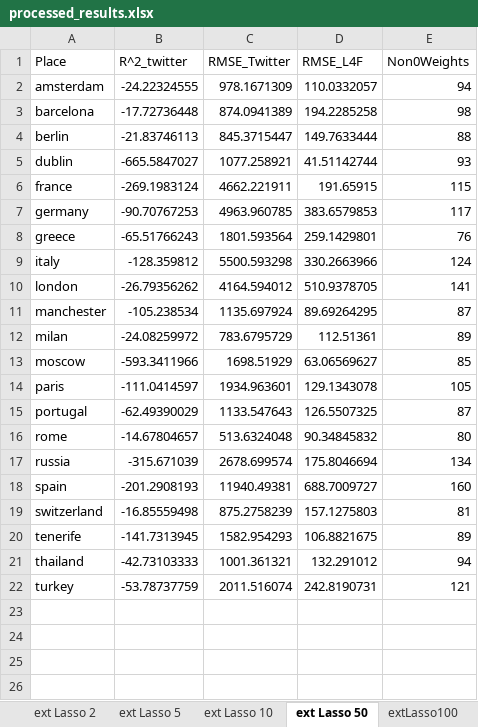
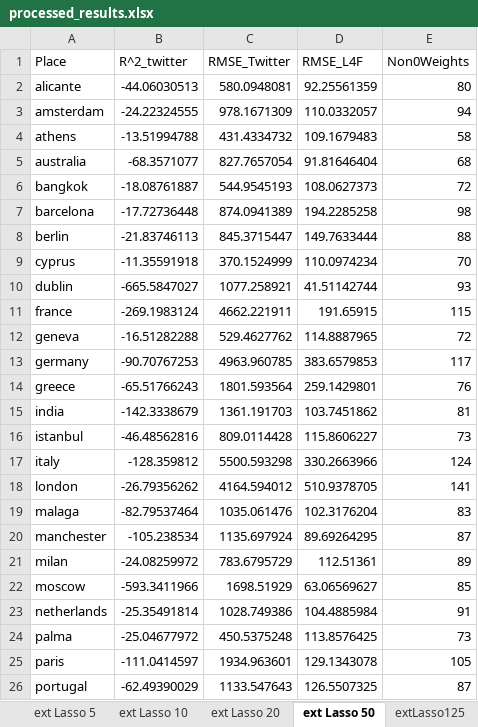
Before and after one commit to SSabev/HonsProject, an Excel workbook: Work/results/processed_results.xlsx, sheet ext Lasso 50, drawn as a sheet; only a part is shown; the shorter side is filled out with more unchanged rows; values as stored, in another font and other column widths than the file's, no borders; table styles not drawn; the diff names each change by its address in the sheet, - before the commit and + after, or states it on an @@ line.

```diff
--- a/Work/results/processed_results.xlsx (sheet ext Lasso 50)
+++ b/Work/results/processed_results.xlsx (sheet ext Lasso 50)
-sheet tab: extLasso100
+sheet tab: extLasso125
+sheet tab: ext Lasso 20
+row 2: alicante | -44.06030513 | 580.0948081 | 92.25561359 | 80
+row 4: athens | -13.51994788 | 431.4334732 | 109.1679483 | 58
+row 5: australia | -68.3571077 | 827.7657054 | 91.81646404 | 68
+row 6: bangkok | -18.08761887 | 544.9545193 | 108.0627373 | 72
+row 9: cyprus | -11.35591918 | 370.1524999 | 110.0974234 | 70
+row 12: geneva | -16.51282288 | 529.4627762 | 114.8887965 | 72
+row 15: india | -142.3338679 | 1361.191703 | 103.7451862 | 81
+row 16: istanbul | -46.48562816 | 809.0114428 | 115.8606227 | 73
+row 19: malaga | -82.79537464 | 1035.061476 | 102.3176204 | 83
+row 23: netherlands | -25.35491814 | 1028.749386 | 104.4885984 | 91
+row 24: palma | -25.04677972 | 450.5375248 | 113.8576425 | 73
```
Also changed, not shown: sheet extLasso125, sheet extLasso250, sheet extLasso1000, sheet extLasso500, sheet ext Lasso 10, sheet ext Lasso 5, 3 more sheets, other sheet tabs, 13 other files.
